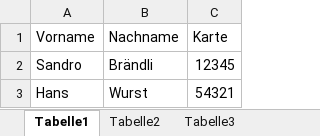
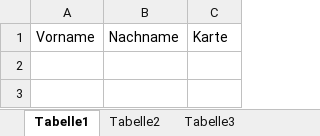
Before and after one commit to sandrobraendli/ExcelTaImport, an Excel workbook: users.xlsx, sheet Tabelle1, drawn as a sheet; values as stored, in another font and other column widths than the file's, no borders; the diff names each change by its address in the sheet, - before the commit and + after, or states it on an @@ line.

```diff
--- a/users.xlsx (sheet Tabelle1)
+++ b/users.xlsx (sheet Tabelle1)
-row 2: Sandro | Brändli | 12345
-row 3: Hans | Wurst | 54321
```
Also changed, not shown: 2 other files.
